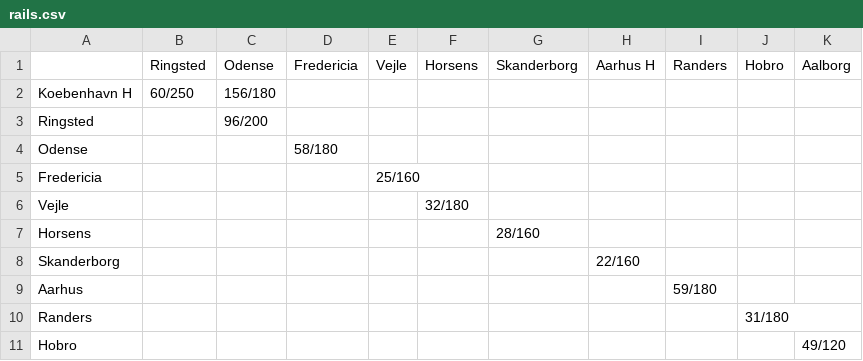
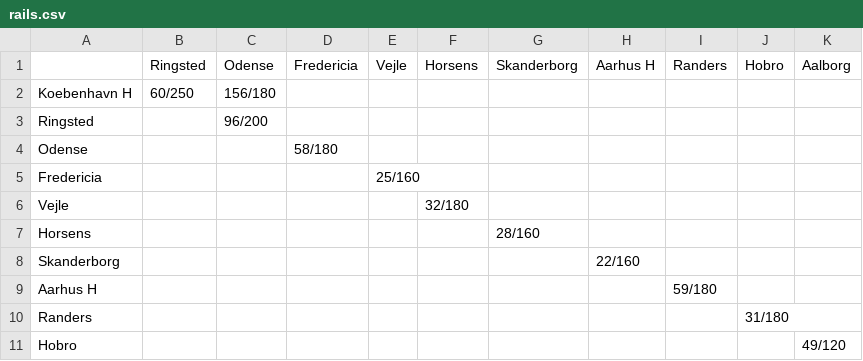
Before and after one commit to Alfenstein8/TrainRouteOptimize, a CSV file: rails.csv, drawn as a sheet.

```diff
--- a/rails.csv
+++ b/rails.csv
@@ -8,3 +8,3 @@ Horsens,,,,,,28/160,,,,
 Skanderborg,,,,,,,22/160,,,
-Aarhus,,,,,,,,59/180,,
+Aarhus H,,,,,,,,59/180,,
 Randers,,,,,,,,,31/180,
```
Also changed, not shown: 9 other files.
